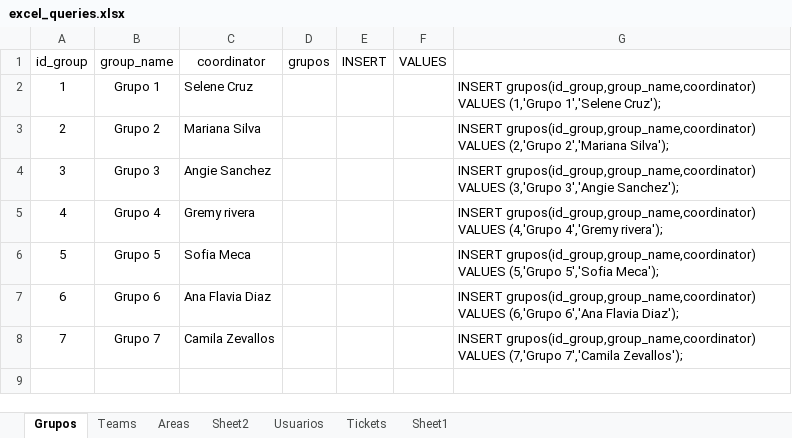
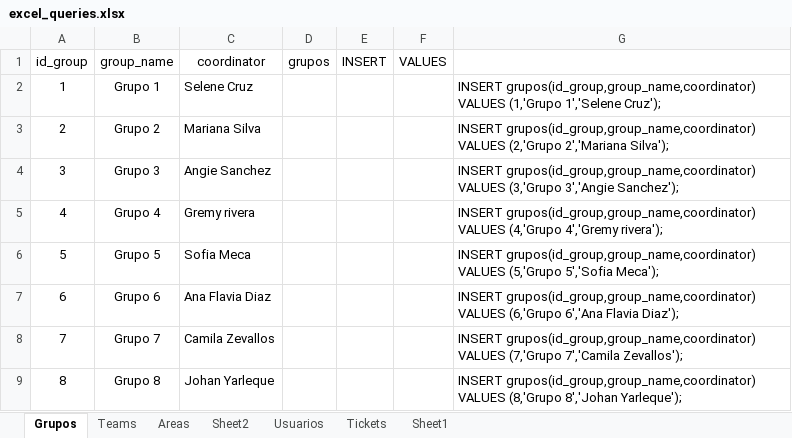
Before and after one commit to lotsonL09/asme_backend, an Excel workbook: data_base/excel_queries.xlsx, sheet Grupos, drawn as a sheet; values as stored, in another font and other column widths than the file's, no borders; the diff names each change by its address in the sheet, - before the commit and + after, or states it on an @@ line.

```diff
--- a/data_base/excel_queries.xlsx (sheet Grupos)
+++ b/data_base/excel_queries.xlsx (sheet Grupos)
+row 9: 8 | Grupo 8 | Johan Yarleque |  |  |  | INSERT grupos(id_group,group_name,coordinator) VALUES (8,'Grupo 8','Johan Yarleque');
```
Also changed, not shown: sheet Tickets, sheet Usuarios, sheet Areas, 5 other files.
